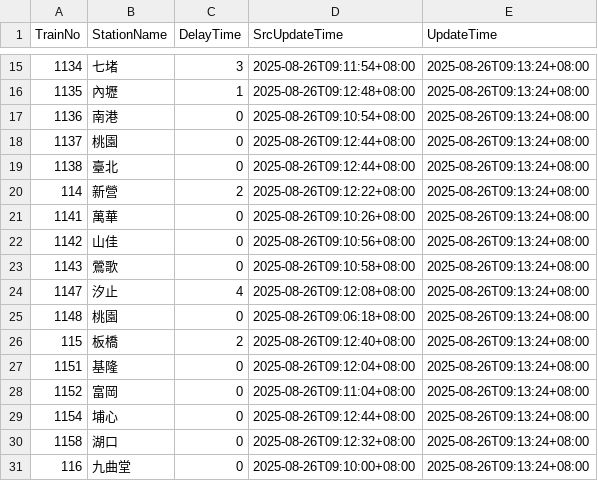
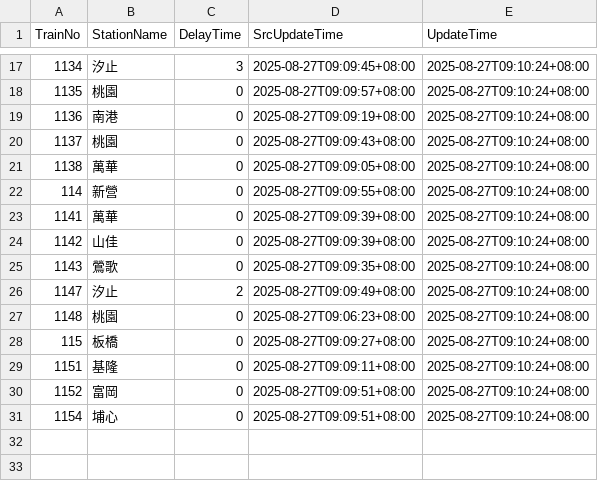
Before and after one commit to funfun0912/Open-Platform-Software-Mid, a CSV file: api.csv, drawn as a sheet; only a part is shown, gaps mark what is left out; the diff covers the shown part only.

```diff
--- a/api.csv
+++ b/api.csv
@@ -15,17 +17,15 @@ TrainNo,StationName,DelayTime,SrcUpdateTime,UpdateTime
-1134,七堵,3,2025-08-26T09:11:54+08:00,2025-08-26T09:13:24+08:00
-1135,內壢,1,2025-08-26T09:12:48+08:00,2025-08-26T09:13:24+08:00
-1136,南港,0,2025-08-26T09:10:54+08:00,2025-08-26T09:13:24+08:00
-1137,桃園,0,2025-08-26T09:12:44+08:00,2025-08-26T09:13:24+08:00
-1138,臺北,0,2025-08-26T09:12:44+08:00,2025-08-26T09:13:24+08:00
-114,新營,2,2025-08-26T09:12:22+08:00,2025-08-26T09:13:24+08:00
-1141,萬華,0,2025-08-26T09:10:26+08:00,2025-08-26T09:13:24+08:00
-1142,山佳,0,2025-08-26T09:10:56+08:00,2025-08-26T09:13:24+08:00
-1143,鶯歌,0,2025-08-26T09:10:58+08:00,2025-08-26T09:13:24+08:00
-1147,汐止,4,2025-08-26T09:12:08+08:00,2025-08-26T09:13:24+08:00
-1148,桃園,0,2025-08-26T09:06:18+08:00,2025-08-26T09:13:24+08:00
-115,板橋,2,2025-08-26T09:12:40+08:00,2025-08-26T09:13:24+08:00
-1151,基隆,0,2025-08-26T09:12:04+08:00,2025-08-26T09:13:24+08:00
-1152,富岡,0,2025-08-26T09:11:04+08:00,2025-08-26T09:13:24+08:00
-1154,埔心,0,2025-08-26T09:12:44+08:00,2025-08-26T09:13:24+08:00
-1158,湖口,0,2025-08-26T09:12:32+08:00,2025-08-26T09:13:24+08:00
-116,九曲堂,0,2025-08-26T09:10:00+08:00,2025-08-26T09:13:24+08:00
+1134,汐止,3,2025-08-27T09:09:45+08:00,2025-08-27T09:10:24+08:00
+1135,桃園,0,2025-08-27T09:09:57+08:00,2025-08-27T09:10:24+08:00
+1136,南港,0,2025-08-27T09:09:19+08:00,2025-08-27T09:10:24+08:00
+1137,桃園,0,2025-08-27T09:09:43+08:00,2025-08-27T09:10:24+08:00
+1138,萬華,0,2025-08-27T09:09:05+08:00,2025-08-27T09:10:24+08:00
+114,新營,0,2025-08-27T09:09:55+08:00,2025-08-27T09:10:24+08:00
+1141,萬華,0,2025-08-27T09:09:39+08:00,2025-08-27T09:10:24+08:00
+1142,山佳,0,2025-08-27T09:09:39+08:00,2025-08-27T09:10:24+08:00
+1143,鶯歌,0,2025-08-27T09:09:35+08:00,2025-08-27T09:10:24+08:00
+1147,汐止,2,2025-08-27T09:09:49+08:00,2025-08-27T09:10:24+08:00
+1148,桃園,0,2025-08-27T09:06:23+08:00,2025-08-27T09:10:24+08:00
+115,板橋,0,2025-08-27T09:09:27+08:00,2025-08-27T09:10:24+08:00
+1151,基隆,0,2025-08-27T09:09:11+08:00,2025-08-27T09:10:24+08:00
+1152,富岡,0,2025-08-27T09:09:51+08:00,2025-08-27T09:10:24+08:00
+1154,埔心,0,2025-08-27T09:09:51+08:00,2025-08-27T09:10:24+08:00
```
Also changed, not shown: 3 added rows, 1 removed row and 35 edited cells elsewhere in this file.
